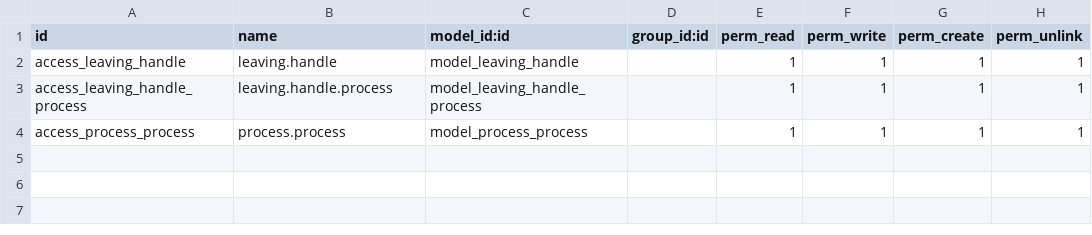
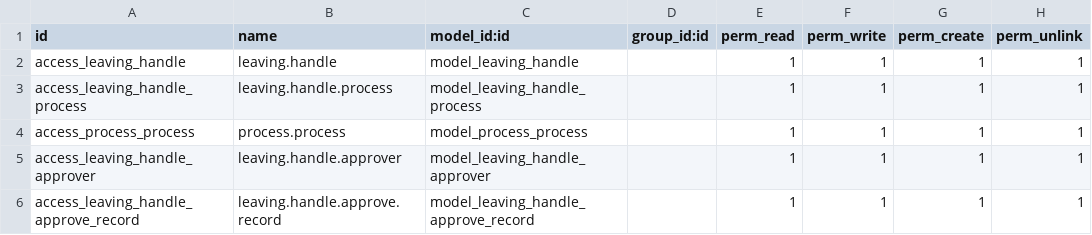
Before and after one commit to alangwansui/Enterprise_odoo_account, a CSV file: myaddons/dtdream_hr_leaving/security/ir.model.access.csv, drawn as a sheet; the diff names each change by its address in the sheet, - before the commit and + after, or states it on an @@ line.

```diff
--- a/myaddons/dtdream_hr_leaving/security/ir.model.access.csv
+++ b/myaddons/dtdream_hr_leaving/security/ir.model.access.csv
+row 5: access_leaving_handle_approver | leaving.handle.approver | model_leaving_handle_approver |  | 1 | 1 | 1 | 1
+row 6: access_leaving_handle_approve_record | leaving.handle.approve.record | model_leaving_handle_approve_record |  | 1 | 1 | 1 | 1
```
Also changed, not shown: 15 other files.
